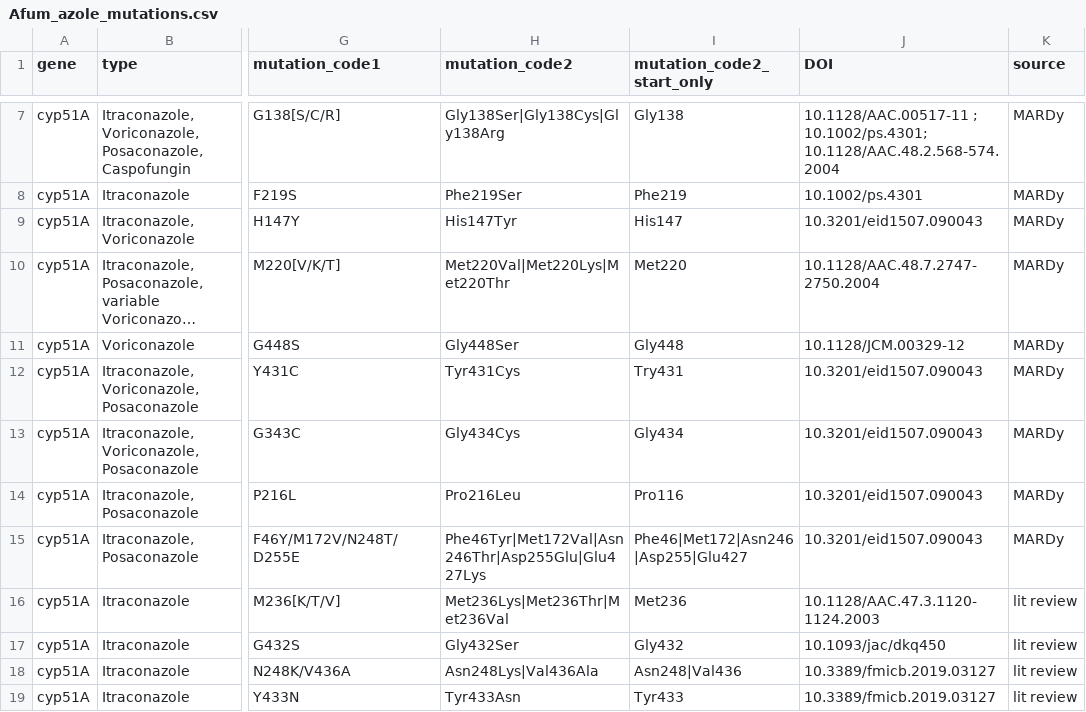
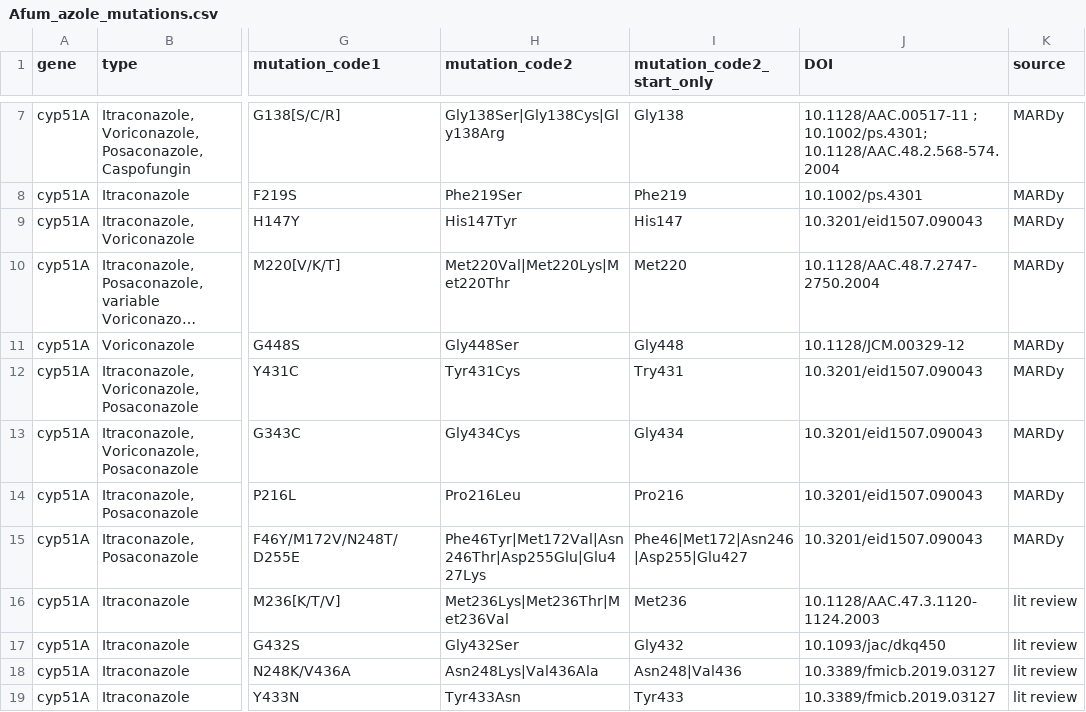
Before and after one commit to MycoPunk/Afum_PopPan, a CSV file: pipelines/drug_resistance/Afum_azole_mutations.csv, drawn as a sheet; only a part is shown, gaps mark what is left out; long unchanged cells end in …; the diff names each change by its address in the sheet, - before the commit and + after, or states it on an @@ line.

Commit message:
Update Afum_azole_mutations.csv
fix typo

```diff
--- a/pipelines/drug_resistance/Afum_azole_mutations.csv
+++ b/pipelines/drug_resistance/Afum_azole_mutations.csv
-I14 (mutation_code2_start_only): Pro116
+I14 (mutation_code2_start_only): Pro216
```
